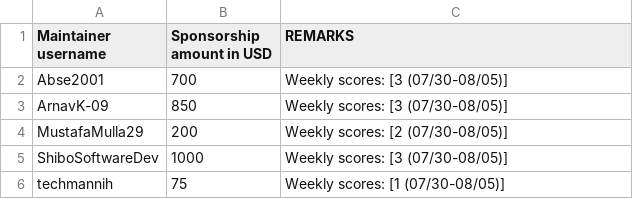
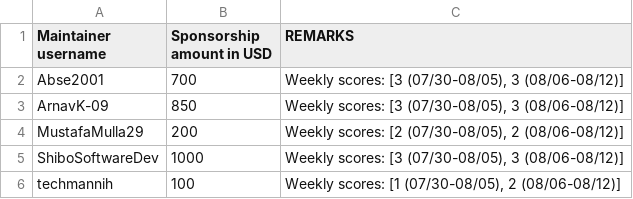
Before and after one commit to tscircuit/contribution-tracker, a CSV file: sponsorships/2025-08.csv, drawn as a sheet.

```diff
--- a/sponsorships/2025-08.csv
+++ b/sponsorships/2025-08.csv
@@ -1,6 +1,6 @@
 Maintainer username,Sponsorship amount in USD,REMARKS
-Abse2001,700,"Weekly scores: [3 (07/30-08/05)]"
-ArnavK-09,850,"Weekly scores: [3 (07/30-08/05)]"
-MustafaMulla29,200,"Weekly scores: [2 (07/30-08/05)]"
-ShiboSoftwareDev,1000,"Weekly scores: [3 (07/30-08/05)]"
-techmannih,75,"Weekly scores: [1 (07/30-08/05)]"
+Abse2001,700,"Weekly scores: [3 (07/30-08/05), 3 (08/06-08/12)]"
+ArnavK-09,850,"Weekly scores: [3 (07/30-08/05), 3 (08/06-08/12)]"
+MustafaMulla29,200,"Weekly scores: [2 (07/30-08/05), 2 (08/06-08/12)]"
+ShiboSoftwareDev,1000,"Weekly scores: [3 (07/30-08/05), 3 (08/06-08/12)]"
+techmannih,100,"Weekly scores: [1 (07/30-08/05), 2 (08/06-08/12)]"
```
